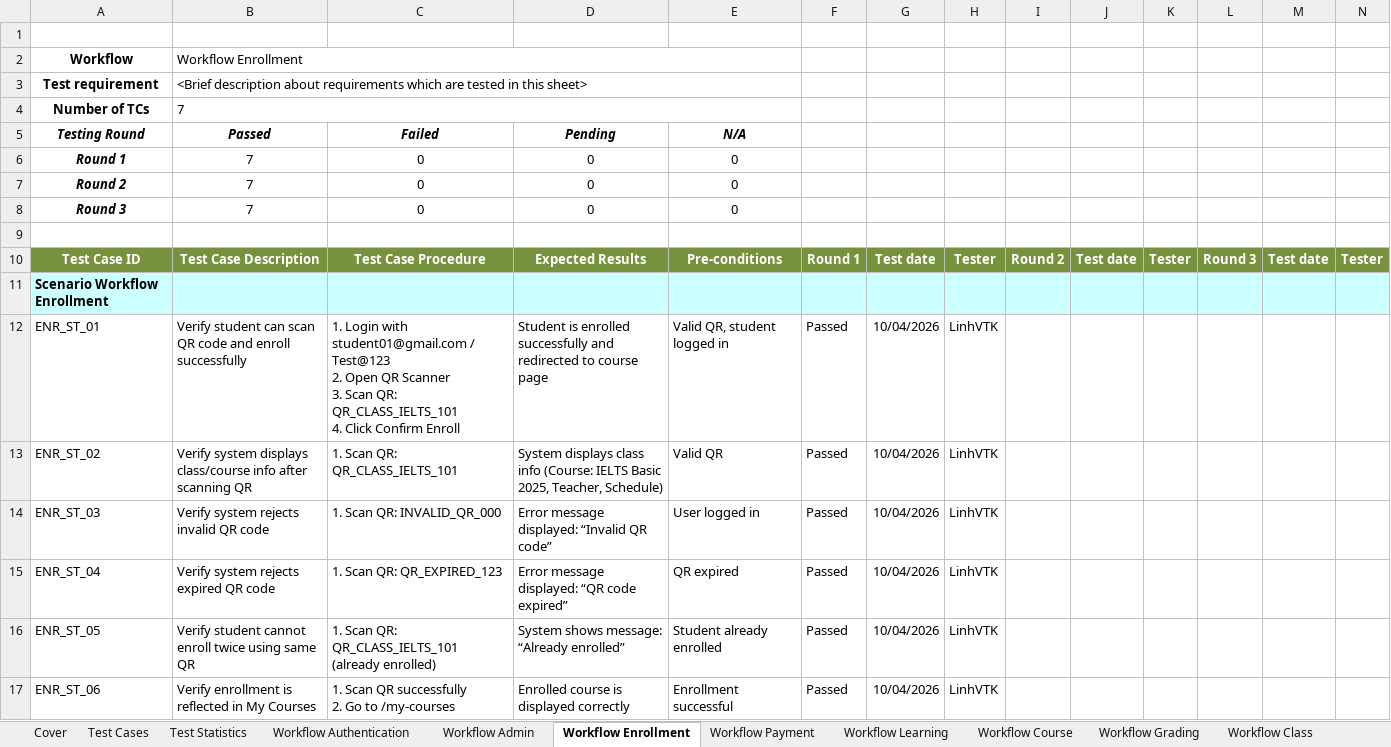
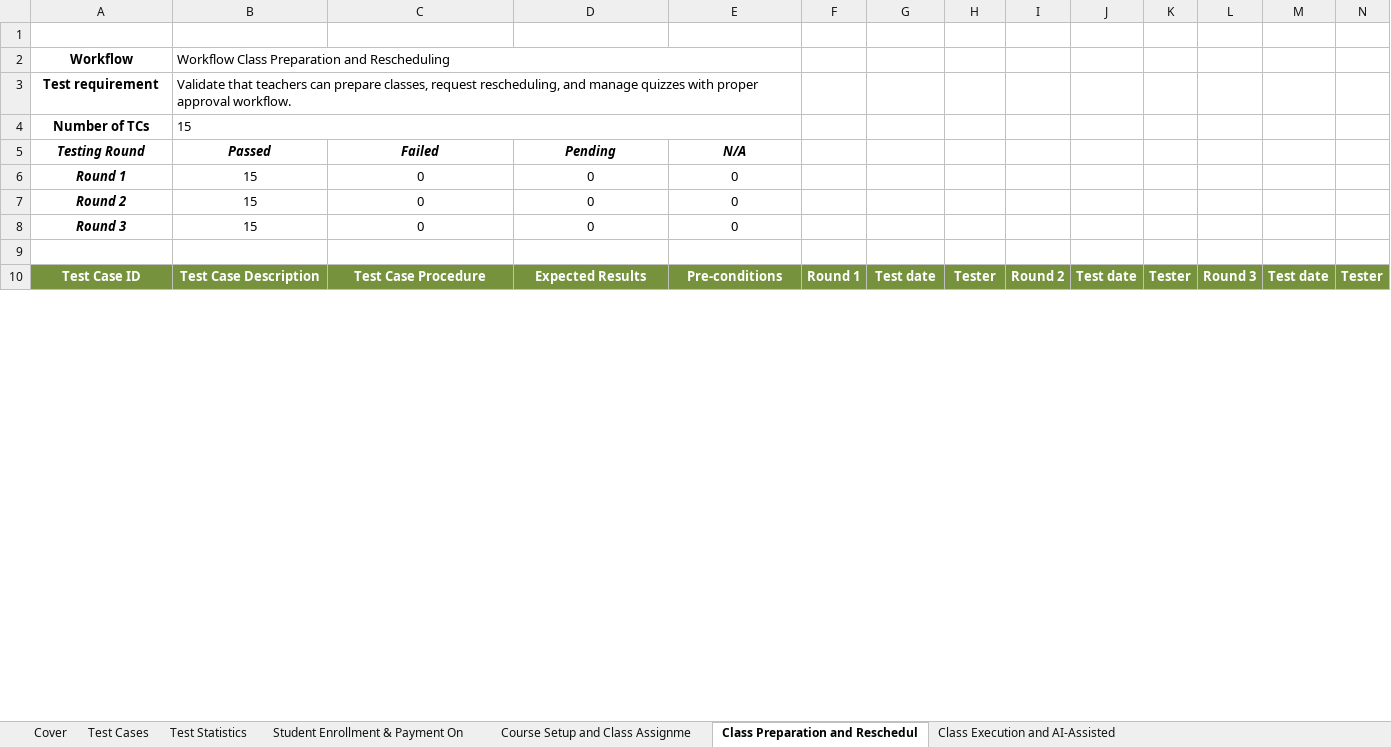
Before and after one commit to thanhmjkeeeee/AI-English-LMS-Nova, an Excel workbook: Documents/Report5.3_System Test.xlsx, sheet Class Preparation and Reschedul, drawn as a sheet; only a part is shown; values as stored, in another font and other column widths than the file's, no borders; charts and pictures not drawn; removed rows and columns are numbered as before the commit, all else as after; rows hold the shown columns only; ↵ is a line break in a cell; the diff covers the shown part only; the diff names each change by its address in the sheet, - before the commit and + after, or states it on an @@ line.

```diff
--- a/Documents/Report5.3_System Test.xlsx (sheet Class Preparation and Reschedul)
+++ b/Documents/Report5.3_System Test.xlsx (sheet Class Preparation and Reschedul)
-sheet tab: Workflow Authentication
+sheet tab: Student Enrollment & Payment On
-sheet tab: Workflow Admin
+sheet tab: Course Setup and Class Assignme
-sheet tab: Workflow Enrollment
+sheet tab: Class Preparation and Reschedul
-sheet tab: Workflow Payment
+sheet tab: Class Execution and AI-Assisted
-sheet tab: Workflow Learning
-sheet tab: Workflow Course
-sheet tab: Workflow Grading
-sheet tab: Workflow Class
-B2: Workflow Enrollment
+B2: Workflow Class Preparation and Rescheduling
-B3: <Brief description about requirements which are tested in this sheet>
+B3: Validate that teachers can prepare classes, request rescheduling, and manage quizzes with proper approval workflow.
-B4: 7
+B4: 15
-B6:B8: 7
+B6:B8: 15
-row 11: Scenario Workflow Enrollment
-row 12: ENR_ST_01 | Verify student can scan QR code and enroll successfully | 1. Login with student01@gmail.com / Test@123 ↵ 2. Open QR Scanner ↵ 3. Scan QR: QR_CLASS_IELTS_101 ↵ 4. Click Confirm Enroll | Student is enrolled successfully and redirected to course page | Valid QR, student logged in | Passed | 10/04/2026 | LinhVTK
-row 13: ENR_ST_02 | Verify system displays class/course info after scanning QR | 1. Scan QR: QR_CLASS_IELTS_101 | System displays class info (Course: IELTS Basic 2025, Teacher, Schedule) | Valid QR | Passed | 10/04/2026 | LinhVTK
-row 14: ENR_ST_03 | Verify system rejects invalid QR code | 1. Scan QR: INVALID_QR_000 | Error message displayed: “Invalid QR code” | User logged in | Passed | 10/04/2026 | LinhVTK
-row 15: ENR_ST_04 | Verify system rejects expired QR code | 1. Scan QR: QR_EXPIRED_123 | Error message displayed: “QR code expired” | QR expired | Passed | 10/04/2026 | LinhVTK
-row 16: ENR_ST_05 | Verify student cannot enroll twice using same QR | 1. Scan QR: QR_CLASS_IELTS_101 (already enrolled) | System shows message: “Already enrolled” | Student already enrolled | Passed | 10/04/2026 | LinhVTK
-row 17: ENR_ST_06 | Verify enrollment is reflected in My Courses | 1. Scan QR successfully ↵ 2. Go to /my-courses | Enrolled course is displayed correctly | Enrollment successful | Passed | 10/04/2026 | LinhVTK
```
Also changed, not shown: 15 added rows and 1 removed row elsewhere in this sheet, sheet Class Execution and AI-Assisted, sheet Student Enrollment & Payment On, sheet Course Setup and Class Assignme, sheet Test Cases, sheet Cover, sheet Test Statistics, formulas that keep their value, hidden cells, charts or pictures, Documents/Report2_Project Tracking.xlsx, Documents/Report5.1_Unit Test.xlsx, 9 other files.
